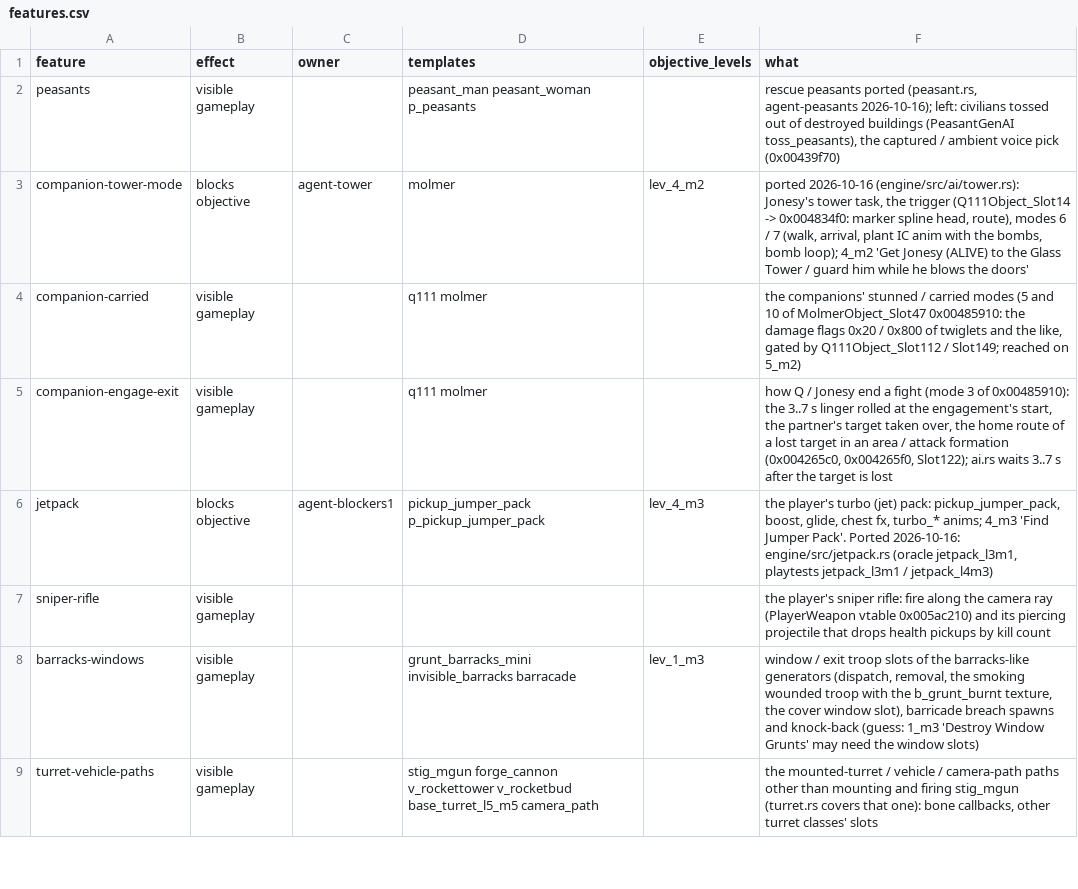
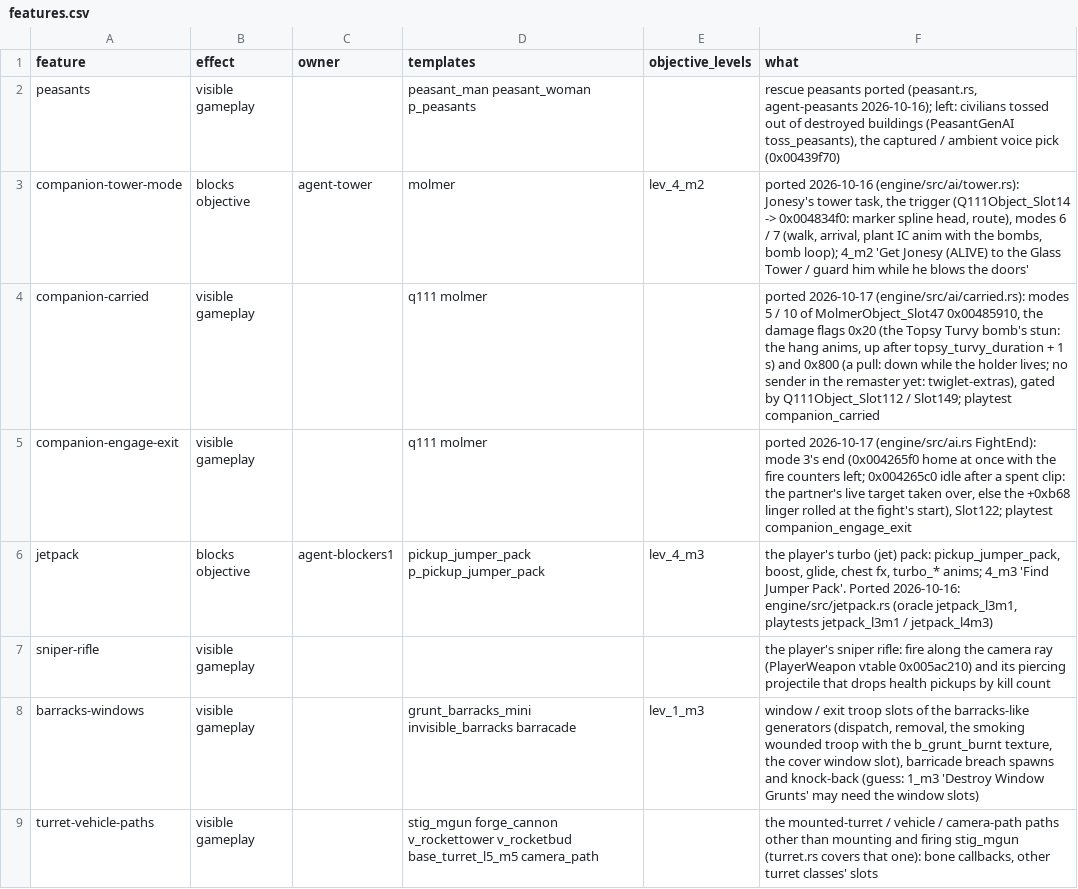
Before and after one commit to NikhilVerma/armed-and-dangerous-recomp, a CSV file: docs/port/features.csv, drawn as a sheet; only a part is shown; the diff covers the shown part only.

```diff
--- a/docs/port/features.csv
+++ b/docs/port/features.csv
@@ -3,4 +3,4 @@ peasants,visible gameplay,,peasant_man peasant_woman p_peasants,,"rescue peasant
 companion-tower-mode,blocks objective,agent-tower,molmer,lev_4_m2,"ported 2026-10-16 (engine/src/ai/tower.rs): Jonesy's tower task, the trigger (Q111Object_Slot14 -> 0x004834f0: marker spline head, route), modes 6 / 7 (walk, arrival, plant IC anim with the bombs, bomb loop); 4_m2 'Get Jonesy (ALIVE) to the Glass Tower / guard him while he blows the doors'"
-companion-carried,visible gameplay,,q111 molmer,,"the companions' stunned / carried modes (5 and 10 of MolmerObject_Slot47 0x00485910: the damage flags 0x20 / 0x800 of twiglets and the like, gated by Q111Object_Slot112 / Slot149; reached on 5_m2)"
-companion-engage-exit,visible gameplay,,q111 molmer,,"how Q / Jonesy end a fight (mode 3 of 0x00485910): the 3..7 s linger rolled at the engagement's start, the partner's target taken over, the home route of a lost target in an area / attack formation (0x004265c0, 0x004265f0, Slot122); ai.rs waits 3..7 s after the target is lost"
+companion-carried,visible gameplay,,q111 molmer,,"ported 2026-10-17 (engine/src/ai/carried.rs): modes 5 / 10 of MolmerObject_Slot47 0x00485910, the damage flags 0x20 (the Topsy Turvy bomb's stun: the hang anims, up after topsy_turvy_duration + 1 s) and 0x800 (a pull: down while the holder lives; no sender in the remaster yet: twiglet-extras), gated by Q111Object_Slot112 / Slot149; playtest companion_carried"
+companion-engage-exit,visible gameplay,,q111 molmer,,"ported 2026-10-17 (engine/src/ai.rs FightEnd): mode 3's end (0x004265f0 home at once with the fire counters left; 0x004265c0 idle after a spent clip: the partner's live target taken over, else the +0xb68 linger rolled at the fight's start), Slot122; playtest companion_engage_exit"
 jetpack,blocks objective,agent-blockers1,pickup_jumper_pack p_pickup_jumper_pack,lev_4_m3,"the player's turbo (jet) pack: pickup_jumper_pack, boost, glide, chest fx, turbo_* anims; 4_m3 'Find Jumper Pack'. Ported 2026-10-16: engine/src/jetpack.rs (oracle jetpack_l3m1, playtests jetpack_l3m1 / jetpack_l4m3)"
```
Also changed, not shown: 1 added row and 7 edited cells elsewhere in this file, docs/port/ai.csv, docs/port/audio.csv, 5 other files.
